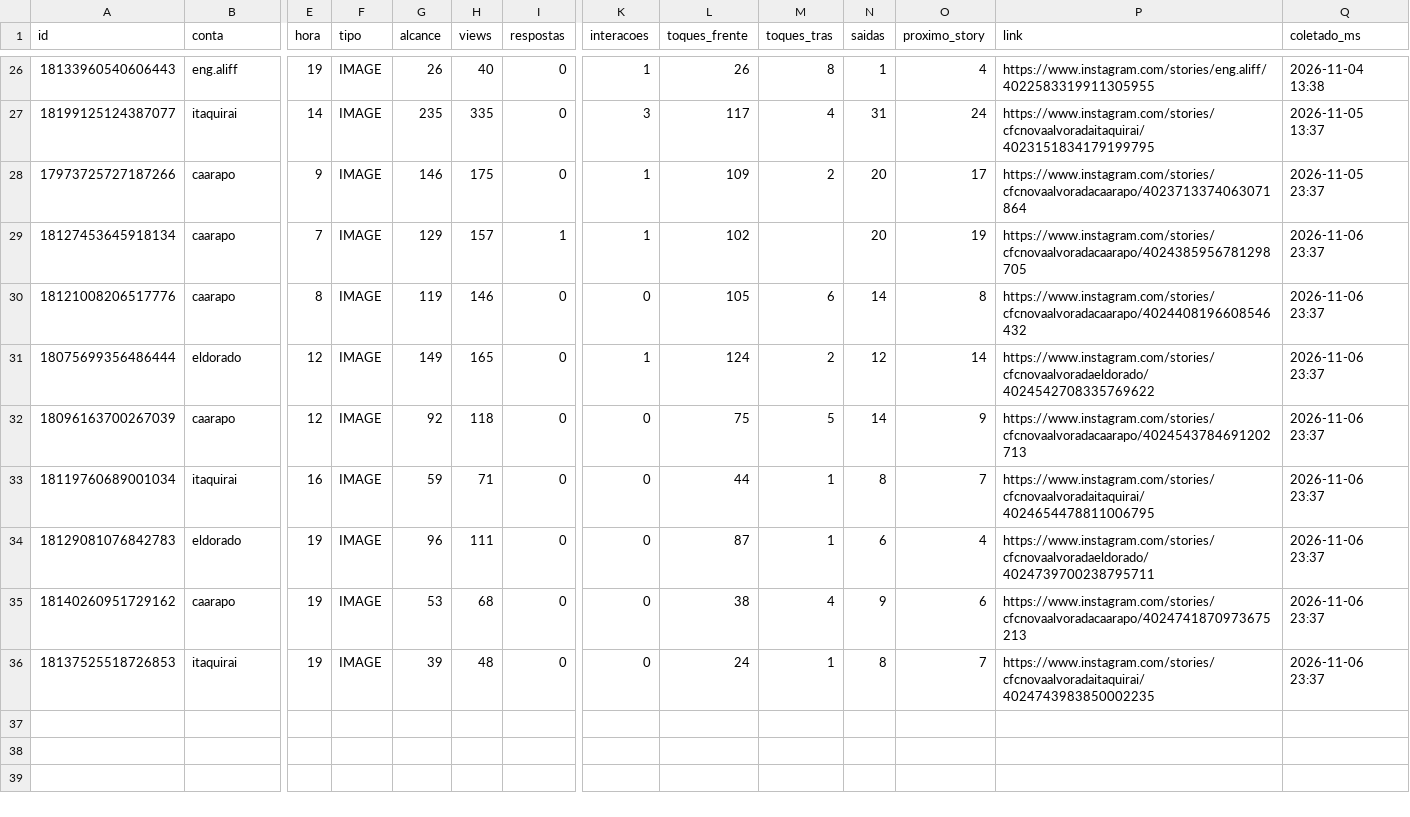
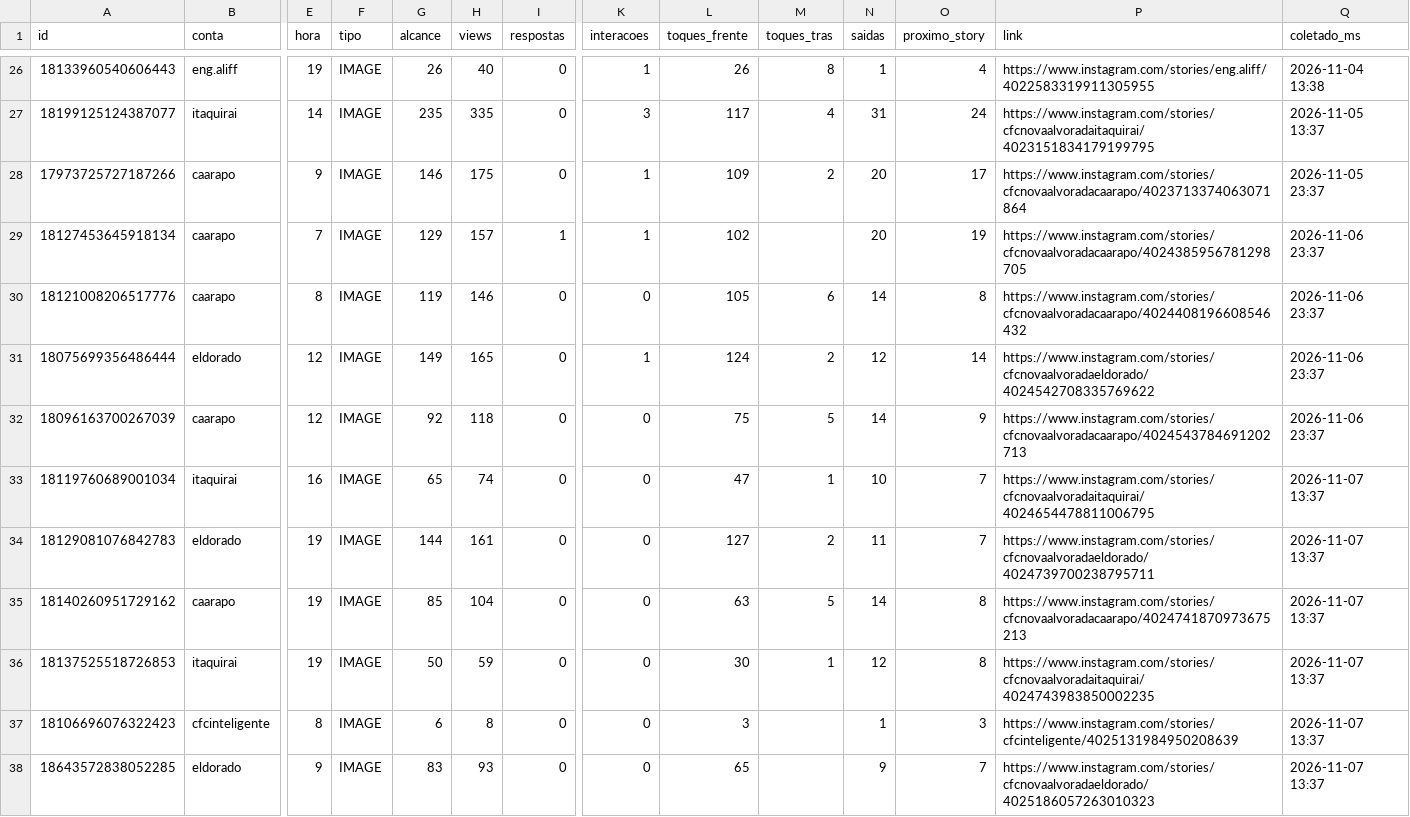
Before and after one commit to aliffstefano/Socialmidia, a CSV file: dados/stories.csv, drawn as a sheet; only a part is shown, gaps mark what is left out; rows hold the shown columns only; the diff names each change by its address in the sheet, - before the commit and + after, or states it on an @@ line.

```diff
--- a/dados/stories.csv
+++ b/dados/stories.csv
-G33 (alcance): 59
+G33 (alcance): 65
-H33 (views): 71
+H33 (views): 74
-L33 (toques_frente): 44
+L33 (toques_frente): 47
-N33 (saidas): 8
+N33 (saidas): 10
-Q33:Q36 (coletado_ms): 2026-11-06 23:37
+Q33:Q36 (coletado_ms): 2026-11-07 13:37
-G34 (alcance): 96
+G34 (alcance): 144
-H34 (views): 111
+H34 (views): 161
-L34 (toques_frente): 87
+L34 (toques_frente): 127
-M34 (toques_tras): 1
+M34 (toques_tras): 2
-N34 (saidas): 6
+N34 (saidas): 11
-O34 (proximo_story): 4
+O34 (proximo_story): 7
-G35 (alcance): 53
+G35 (alcance): 85
-H35 (views): 68
+H35 (views): 104
-L35 (toques_frente): 38
+L35 (toques_frente): 63
-M35 (toques_tras): 4
+M35 (toques_tras): 5
-N35 (saidas): 9
+N35 (saidas): 14
-O35 (proximo_story): 6
+O35 (proximo_story): 8
-G36 (alcance): 39
+G36 (alcance): 50
-H36 (views): 48
+H36 (views): 59
-L36 (toques_frente): 24
+L36 (toques_frente): 30
-N36 (saidas): 8
+N36 (saidas): 12
-O36 (proximo_story): 7
+O36 (proximo_story): 8
+row 37: 18106696076322423 | cfcinteligente | 8 | IMAGE | 6 | 8 | 0 | 0 | 3 |  | 1 | 3 | https://www.instagram.com/stories/cfcinteligente/4025131984950208639 | 2026-11-07 13:37
+row 38: 18643572838052285 | eldorado | 9 | IMAGE | 83 | 93 | 0 | 0 | 65 |  | 9 | 7 | https://www.instagram.com/stories/cfcnovaalvoradaeldorado/4025186057263010323 | 2026-11-07 13:37
```
Also changed, not shown: dados/posts.csv.
